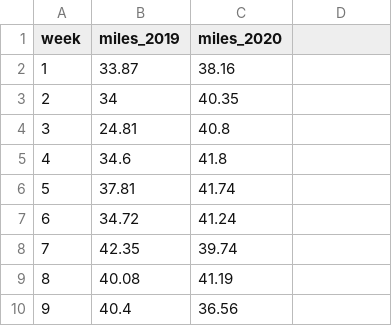
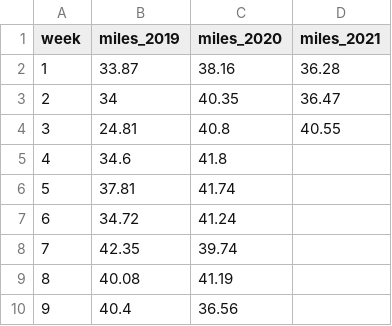
Before and after one commit to hughesan/hughesan.github.io, a CSV file: annualmpw.csv, drawn as a sheet; only a part is shown; the diff names each change by its address in the sheet, - before the commit and + after, or states it on an @@ line.

```diff
--- a/annualmpw.csv
+++ b/annualmpw.csv
-D1: (empty)
+D1: miles_2021
-D2 (miles_2021): (empty)
+D2 (miles_2021): 36.28
-D3 (miles_2021): (empty)
+D3 (miles_2021): 36.47
-D4 (miles_2021): (empty)
+D4 (miles_2021): 40.55
```
Also changed, not shown: docs/annualmpw.csv, 18 other files.
